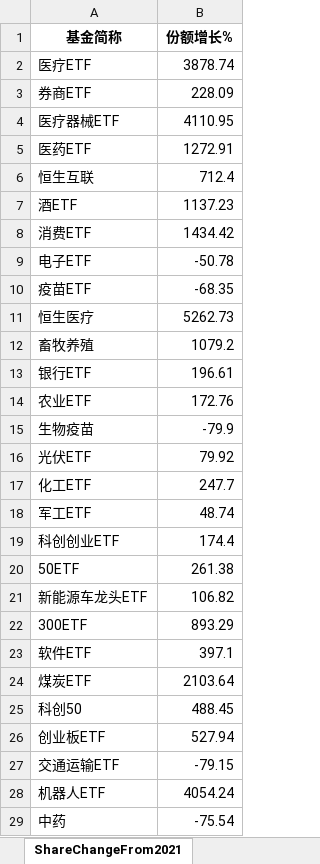
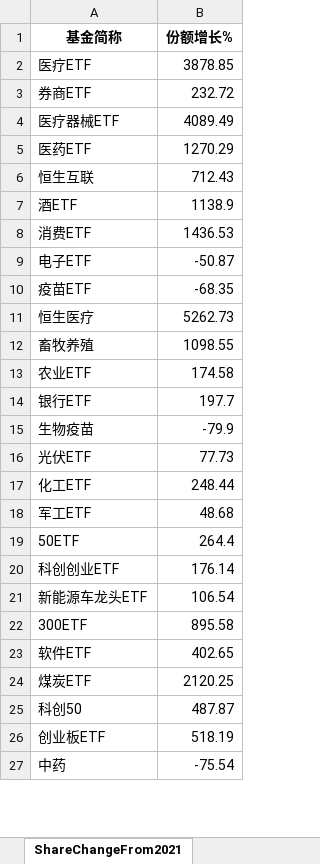
Before and after one commit to digital-era/AIPEMarketDashboard, an Excel workbook: AIPEMarketData.xlsx, sheet ShareChangeFrom2021, drawn as a sheet; only a part is shown; values as stored, in another font and other column widths than the file's, no borders; removed rows and columns are numbered as before the commit, all else as after; the diff covers the shown part only; the diff names each change by its address in the sheet, - before the commit and + after, or states it on an @@ line.

```diff
--- a/AIPEMarketData.xlsx (sheet ShareChangeFrom2021)
+++ b/AIPEMarketData.xlsx (sheet ShareChangeFrom2021)
-B2 (份额增长%): 3878.74
+B2 (份额增长%): 3878.85
-B3 (份额增长%): 228.09
+B3 (份额增长%): 232.72
-B4 (份额增长%): 4110.95
+B4 (份额增长%): 4089.49
-B5 (份额增长%): 1272.91
+B5 (份额增长%): 1270.29
-B6 (份额增长%): 712.4
+B6 (份额增长%): 712.43
-B7 (份额增长%): 1137.23
+B7 (份额增长%): 1138.9
-B8 (份额增长%): 1434.42
+B8 (份额增长%): 1436.53
-B9 (份额增长%): -50.78
+B9 (份额增长%): -50.87
-B12 (份额增长%): 1079.2
+B12 (份额增长%): 1098.55
-row 13: 银行ETF | 196.61
-B13 (份额增长%): 172.76
+B13 (份额增长%): 174.58
+row 14: 银行ETF | 197.7
-B16 (份额增长%): 79.92
+B16 (份额增长%): 77.73
-B17 (份额增长%): 247.7
+B17 (份额增长%): 248.44
-B18 (份额增长%): 48.74
+B18 (份额增长%): 48.68
-row 19: 科创创业ETF | 174.4
-B19 (份额增长%): 261.38
+B19 (份额增长%): 264.4
+row 20: 科创创业ETF | 176.14
-B21 (份额增长%): 106.82
+B21 (份额增长%): 106.54
-B22 (份额增长%): 893.29
+B22 (份额增长%): 895.58
-B23 (份额增长%): 397.1
+B23 (份额增长%): 402.65
-B24 (份额增长%): 2103.64
+B24 (份额增长%): 2120.25
-B25 (份额增长%): 488.45
+B25 (份额增长%): 487.87
-B26 (份额增长%): 527.94
+B26 (份额增长%): 518.19
-row 27: 交通运输ETF | -79.15
-row 28: 机器人ETF | 4054.24
```
Also changed, not shown: 10 added rows, 8 removed rows, 1 moved row and 20 edited cells elsewhere in this sheet, sheet DistributeHotIndustry, sheet TopStockIn5DaysMainFund, sheet PriceThisYearChange, sheet TopStockInTopPotScore, sheet PriceChangeFrom2021, sheet ShareThisYearChange, 7 more sheets, 1 other file.
